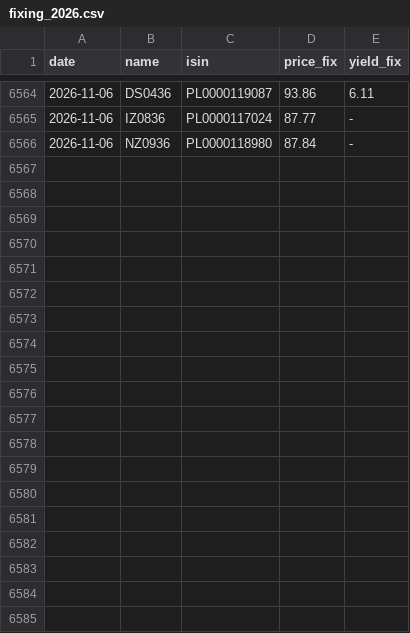
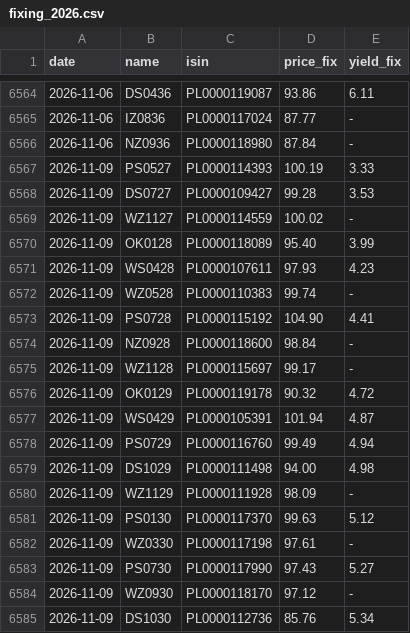
Before and after one commit to EthanC100/em-macro, a CSV file: data/raw/bondspot/fixing_2026.csv, drawn as a sheet; only a part is shown, gaps mark what is left out; the diff covers the shown part only.

```diff
--- a/data/raw/bondspot/fixing_2026.csv
+++ b/data/raw/bondspot/fixing_2026.csv
@@ -6566 +6566,20 @@ date,name,isin,price_fix,yield_fix
 2026-11-06,NZ0936,PL0000118980,87.84,-
+2026-11-09,PS0527,PL0000114393,100.19,3.33
+2026-11-09,DS0727,PL0000109427,99.28,3.53
+2026-11-09,WZ1127,PL0000114559,100.02,-
+2026-11-09,OK0128,PL0000118089,95.40,3.99
+2026-11-09,WS0428,PL0000107611,97.93,4.23
+2026-11-09,WZ0528,PL0000110383,99.74,-
+2026-11-09,PS0728,PL0000115192,104.90,4.41
+2026-11-09,NZ0928,PL0000118600,98.84,-
+2026-11-09,WZ1128,PL0000115697,99.17,-
+2026-11-09,OK0129,PL0000119178,90.32,4.72
+2026-11-09,WS0429,PL0000105391,101.94,4.87
+2026-11-09,PS0729,PL0000116760,99.49,4.94
+2026-11-09,DS1029,PL0000111498,94.00,4.98
+2026-11-09,WZ1129,PL0000111928,98.09,-
+2026-11-09,PS0130,PL0000117370,99.63,5.12
+2026-11-09,WZ0330,PL0000117198,97.61,-
+2026-11-09,PS0730,PL0000117990,97.43,5.27
+2026-11-09,WZ0930,PL0000118170,97.12,-
+2026-11-09,DS1030,PL0000112736,85.76,5.34
```
Also changed, not shown: 12 added rows and 2 edited cells elsewhere in this file, data/ledger/marks.csv, data/raw/bist/ttb_2026.csv, 4 other files.
